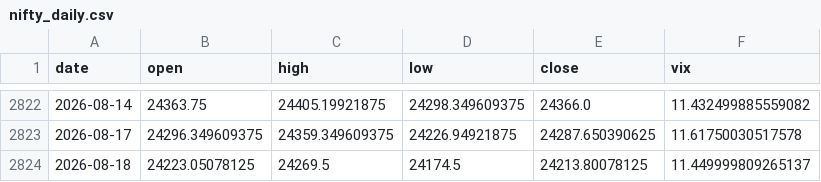
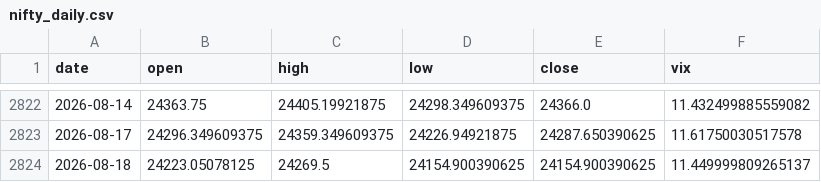
Before and after one commit to pravindev666/Moses-Random-Trees, a CSV file: data/nifty_daily.csv, drawn as a sheet; only a part is shown, gaps mark what is left out.

```diff
--- a/data/nifty_daily.csv
+++ b/data/nifty_daily.csv
@@ -2823,2 +2823,2 @@ date,open,high,low,close,vix
 2026-08-17,24296.349609375,24359.349609375,24226.94921875,24287.650390625,11.61750030517578
-2026-08-18,24223.05078125,24269.5,24174.5,24213.80078125,11.449999809265137
+2026-08-18,24223.05078125,24269.5,24154.900390625,24154.900390625,11.449999809265137
```
Also changed, not shown: 2 other files.
